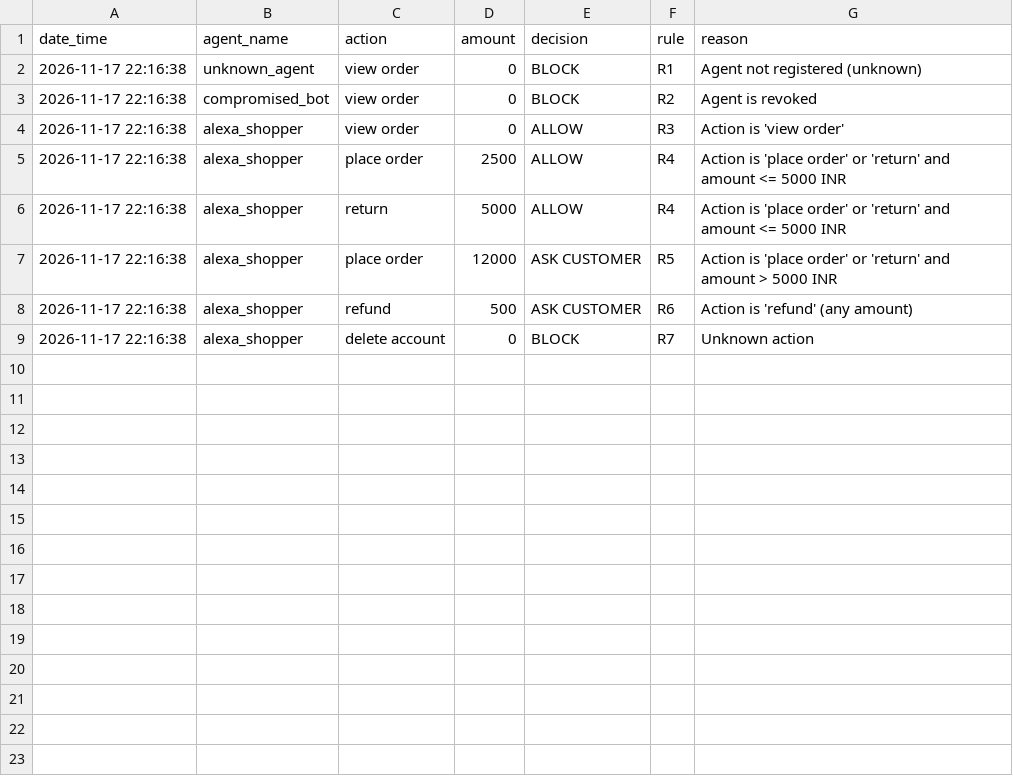
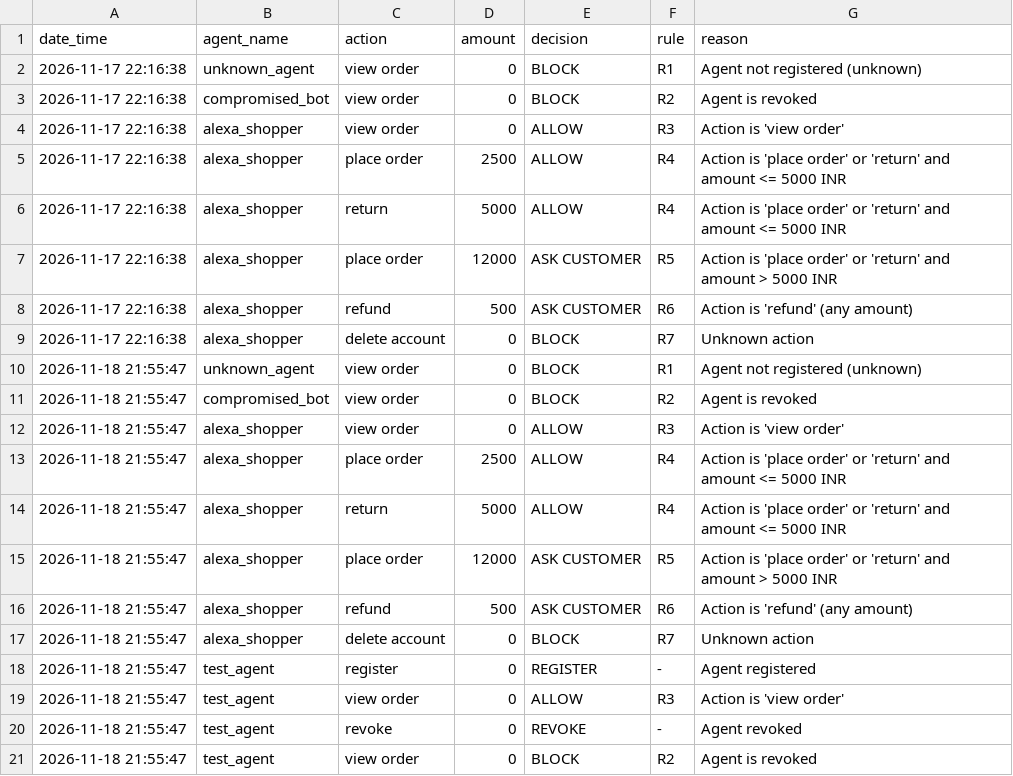
Before and after one commit to amansingh1004420-source/agent-gatekeeper, a CSV file: audit_log.csv, drawn as a sheet; the diff names each change by its address in the sheet, - before the commit and + after, or states it on an @@ line.

Commit message:
Add agent register and revoke with timestamps

```diff
--- a/audit_log.csv
+++ b/audit_log.csv
+row 10: 2026-11-18 21:55:47 | unknown_agent | view order | 0 | BLOCK | R1 | Agent not registered (unknown)
+row 11: 2026-11-18 21:55:47 | compromised_bot | view order | 0 | BLOCK | R2 | Agent is revoked
+row 12: 2026-11-18 21:55:47 | alexa_shopper | view order | 0 | ALLOW | R3 | Action is 'view order'
+row 13: 2026-11-18 21:55:47 | alexa_shopper | place order | 2500 | ALLOW | R4 | Action is 'place order' or 'return' and amount <= 5000 INR
+row 14: 2026-11-18 21:55:47 | alexa_shopper | return | 5000 | ALLOW | R4 | Action is 'place order' or 'return' and amount <= 5000 INR
+row 15: 2026-11-18 21:55:47 | alexa_shopper | place order | 12000 | ASK CUSTOMER | R5 | Action is 'place order' or 'return' and amount > 5000 INR
+row 16: 2026-11-18 21:55:47 | alexa_shopper | refund | 500 | ASK CUSTOMER | R6 | Action is 'refund' (any amount)
+row 17: 2026-11-18 21:55:47 | alexa_shopper | delete account | 0 | BLOCK | R7 | Unknown action
+row 18: 2026-11-18 21:55:47 | test_agent | register | 0 | REGISTER | - | Agent registered
+row 19: 2026-11-18 21:55:47 | test_agent | view order | 0 | ALLOW | R3 | Action is 'view order'
+row 20: 2026-11-18 21:55:47 | test_agent | revoke | 0 | REVOKE | - | Agent revoked
+row 21: 2026-11-18 21:55:47 | test_agent | view order | 0 | BLOCK | R2 | Agent is revoked
```
Also changed, not shown: 2 other files.
